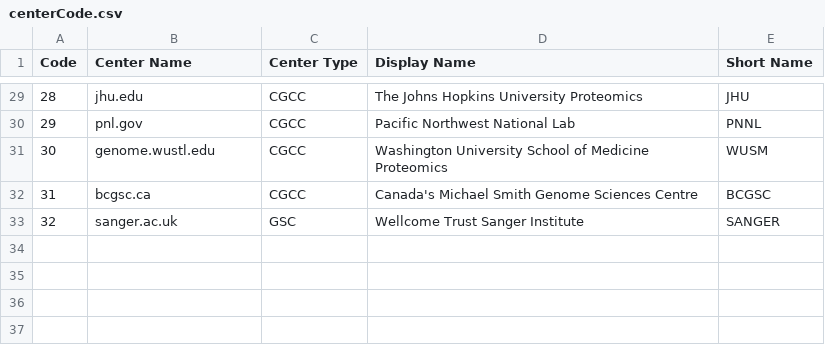
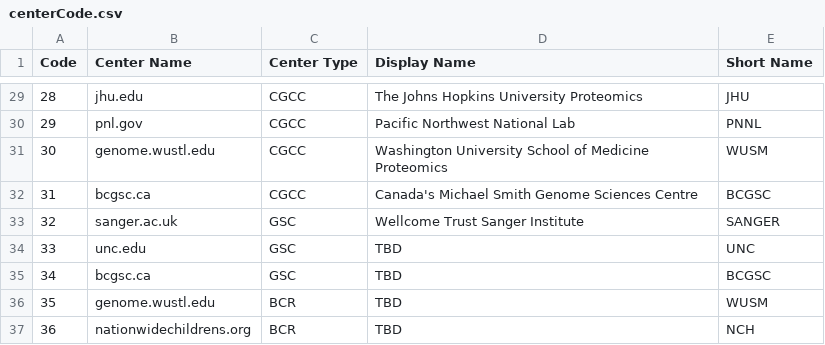
Before and after one commit to NCI-GDC/gdcdatamodel, a CSV file: zug/datamodel/centerCode.csv, drawn as a sheet; only a part is shown, gaps mark what is left out.

Commit message:
Added additional cases for dcc file-center edge builder

```diff
--- a/zug/datamodel/centerCode.csv
+++ b/zug/datamodel/centerCode.csv
@@ -33 +33,5 @@
 "32","sanger.ac.uk","GSC","Wellcome Trust Sanger Institute","SANGER"
+"33","unc.edu","GSC","TBD","UNC"
+"34","bcgsc.ca","GSC","TBD","BCGSC"
+"35","genome.wustl.edu","BCR","TBD","WUSM"
+"36","nationwidechildrens.org","BCR","TBD","NCH"
```
Also changed, not shown: 3 other files.
